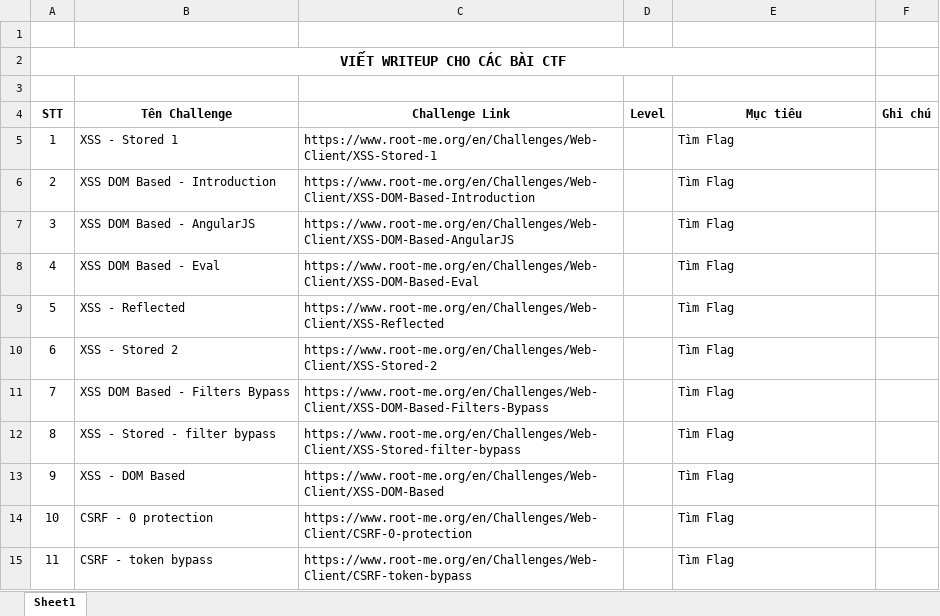
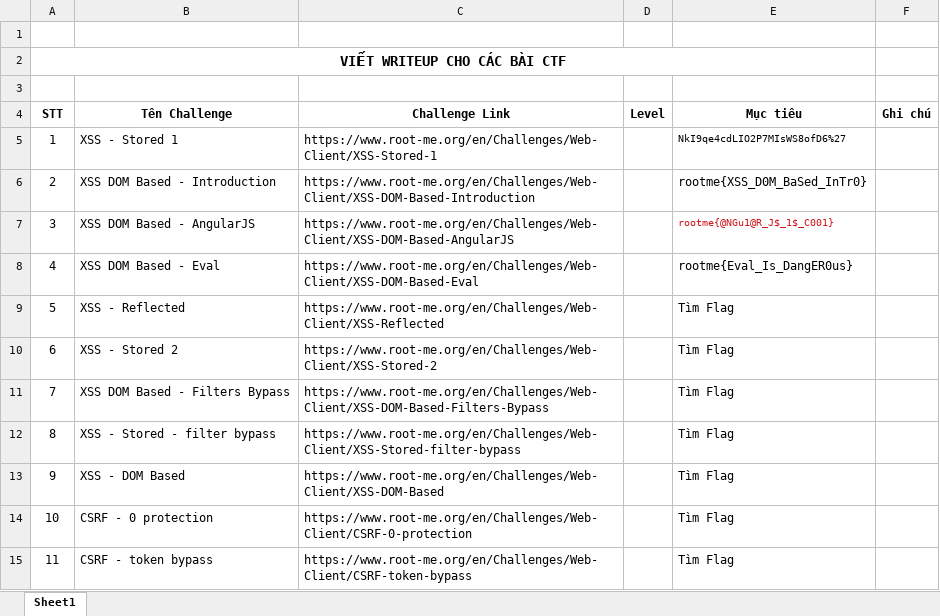
Before and after one commit to anhkiet1227/NT213_Web-and-Application-Security_Excercise, an Excel workbook: BT3456/Bài tập 4.1.xlsx, sheet Sheet1, drawn as a sheet; values as stored, in another font and other column widths than the file's, no borders; the diff names each change by its address in the sheet, - before the commit and + after, or states it on an @@ line.

```diff
--- a/BT3456/Bài tập 4.1.xlsx (sheet Sheet1)
+++ b/BT3456/Bài tập 4.1.xlsx (sheet Sheet1)
-E5 (Mục tiêu): Tìm Flag
+E5 (Mục tiêu): NkI9qe4cdLIO2P7MIsWS8ofD6%27
@@ E5 text size: smaller @@
-E6 (Mục tiêu): Tìm Flag
+E6 (Mục tiêu): rootme{XSS_D0M_BaSed_InTr0}
-E7 (Mục tiêu): Tìm Flag
+E7 (Mục tiêu): rootme{@NGu1@R_J$_1$_C001}
-E7 text colour: black
+E7 text colour: #D0161C, text size: smaller
-E8 (Mục tiêu): Tìm Flag
+E8 (Mục tiêu): rootme{Eval_Is_DangER0us}
```
Also changed, not shown: 5 other files.
